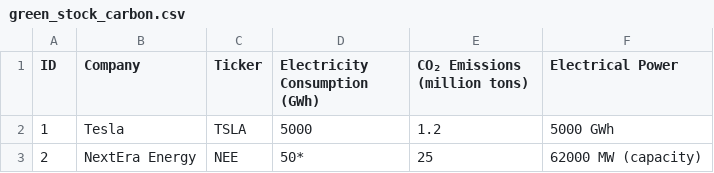
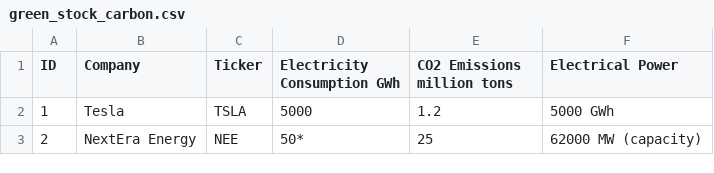
Before and after one commit to ycnsk75/Finboard, a CSV file: data/green_stock_carbon.csv, drawn as a sheet; only a part is shown.

```diff
--- a/data/green_stock_carbon.csv
+++ b/data/green_stock_carbon.csv
@@ -1,2 +1,2 @@
-"ID","Company","Ticker","Electricity Consumption (GWh)","CO₂ Emissions (million tons)","Electrical Power"
+"ID","Company","Ticker","Electricity Consumption GWh","CO2 Emissions million tons","Electrical Power"
 1,"Tesla","TSLA",5000,1.2,"5000 GWh"
```
Also changed, not shown: data/green_stock.csv.
